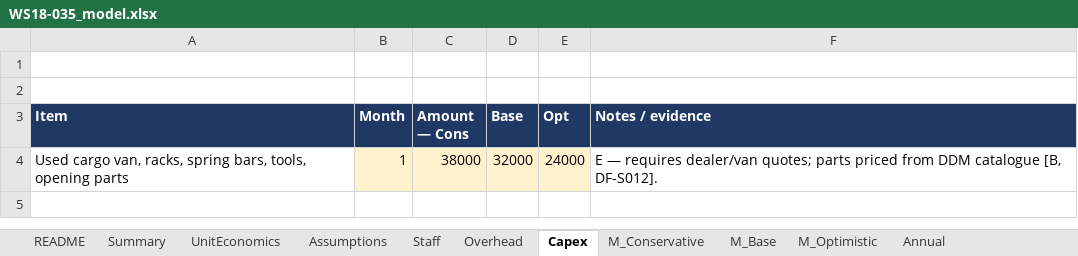
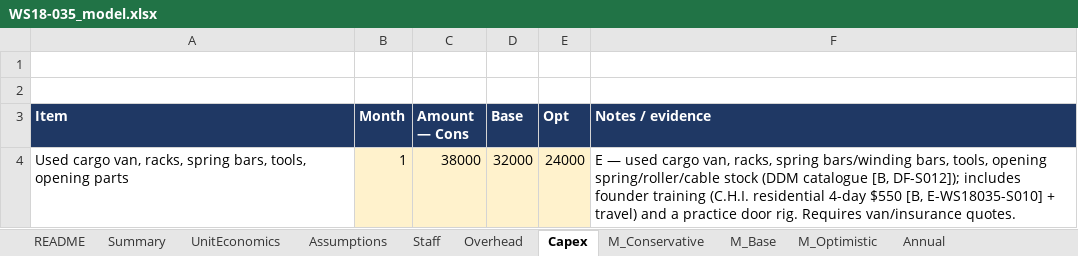
Before and after one commit to arnavhiteshpatel-cloud/playground, an Excel workbook: project-atlas/08_financial_models/WS18-035_model.xlsx, sheet Capex, drawn as a sheet; values as stored, in another font and other column widths than the file's, no borders; the diff names each change by its address in the sheet, - before the commit and + after, or states it on an @@ line.

```diff
--- a/project-atlas/08_financial_models/WS18-035_model.xlsx (sheet Capex)
+++ b/project-atlas/08_financial_models/WS18-035_model.xlsx (sheet Capex)
-F4 (Notes / evidence): E — requires dealer/van quotes; parts priced from DDM catalogue [B, DF-S012].
+F4 (Notes / evidence): E — used cargo van, racks, spring bars/winding bars, tools, opening spring/roller/cable stock (DDM catalogue [B, DF-S012]); includes founder training (C.H.I. residential 4-day $550 [B, E-WS18035-S010] + travel) and a practice door rig. Requires van/insurance quotes.
```
Also changed, not shown: sheet Stress, sheet Sensitivity, sheet Assumptions, sheet README, sheet Staff, sheet Overhead, 4 more sheets, project-atlas/08_financial_models/SYN-006_model.xlsx, project-atlas/08_financial_models/WS04-014_model.xlsx, 23 other files.
